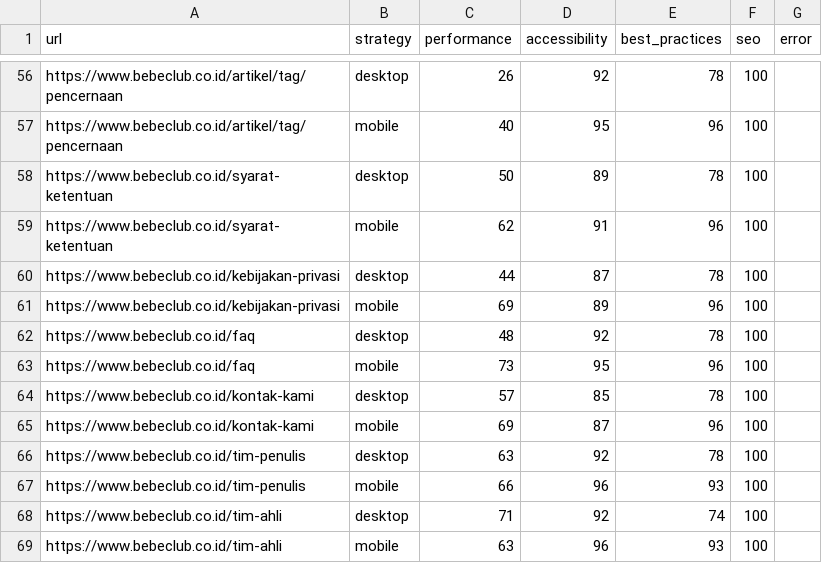
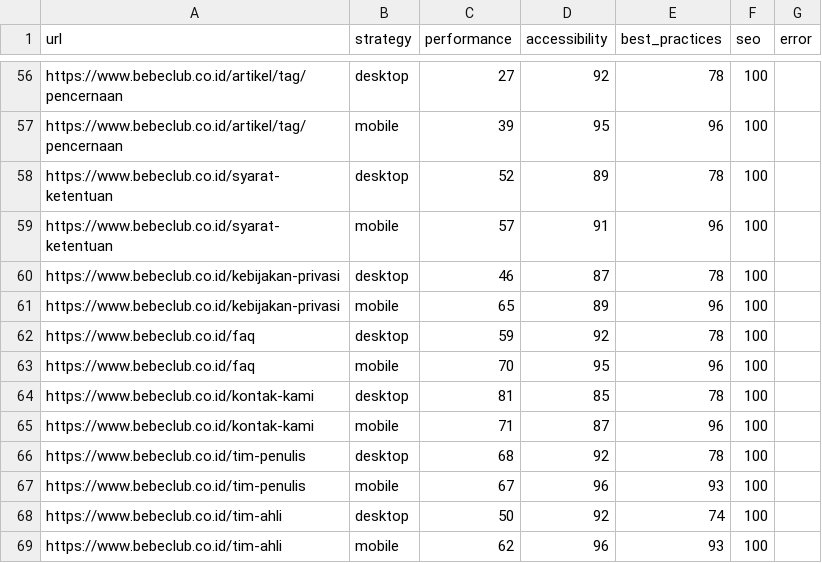
Before and after one commit to maazway/pagespeed_monitor_bbc, a CSV file: psi_results.csv, drawn as a sheet; only a part is shown, gaps mark what is left out; the diff covers the shown part only; the diff names each change by its address in the sheet, - before the commit and + after, or states it on an @@ line.

```diff
--- a/psi_results.csv
+++ b/psi_results.csv
-C56 (performance): 26
+C56 (performance): 27
-C57 (performance): 40
+C57 (performance): 39
-C58 (performance): 50
+C58 (performance): 52
-C59 (performance): 62
+C59 (performance): 57
-C60 (performance): 44
+C60 (performance): 46
-C61 (performance): 69
+C61 (performance): 65
-C62 (performance): 48
+C62 (performance): 59
-C63 (performance): 73
+C63 (performance): 70
-C64 (performance): 57
+C64 (performance): 81
-C65 (performance): 69
+C65 (performance): 71
-C66 (performance): 63
+C66 (performance): 68
-C67 (performance): 66
+C67 (performance): 67
-C68 (performance): 71
+C68 (performance): 50
-C69 (performance): 63
+C69 (performance): 62
```
Also changed, not shown: 3 added rows, 3 removed rows and 48 edited cells elsewhere in this file, 4 other files.
